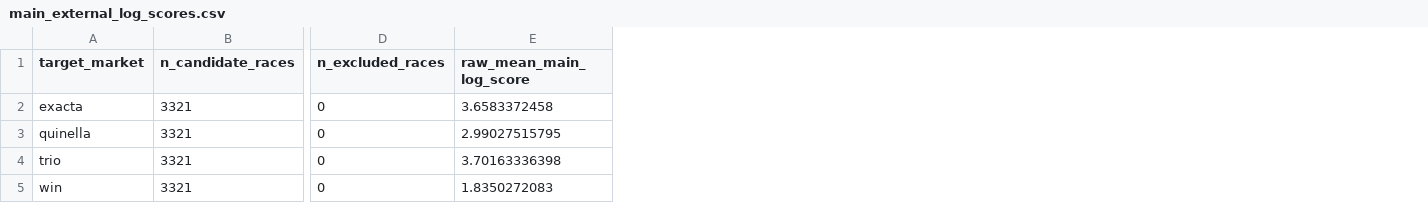
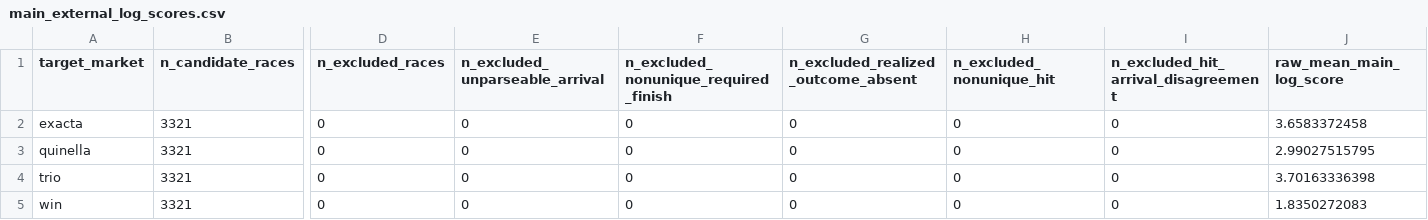
Before and after one commit to Joocheol/kra-post-trifecta, a CSV file: outputs/main_external_log_scores.csv, drawn as a sheet; only a part is shown, gaps mark what is left out; the diff names each change by its address in the sheet, - before the commit and + after, or states it on an @@ line.

```diff
--- a/outputs/main_external_log_scores.csv
+++ b/outputs/main_external_log_scores.csv
+column E (n_excluded_unparseable_arrival), rows 2-5: all 0
+column F, rows 1-5: n_excluded_nonunique_required_finish | 0 | 0 | 0 | 0
+column G, rows 1-5: n_excluded_realized_outcome_absent | 0 | 0 | 0 | 0
+column H (n_excluded_nonunique_hit), rows 2-5: all 0
+column I, rows 1-5: n_excluded_hit_arrival_disagreement | 0 | 0 | 0 | 0
```
Also changed, not shown: 14 other files.
